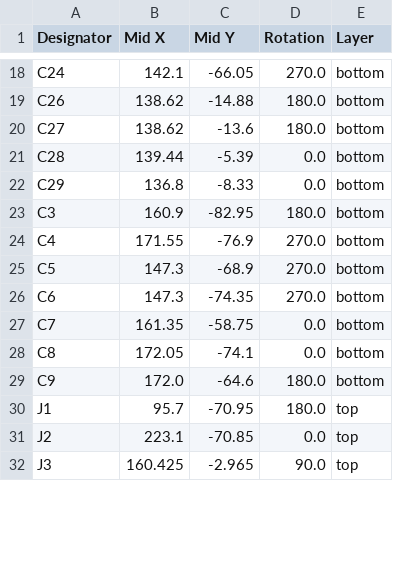
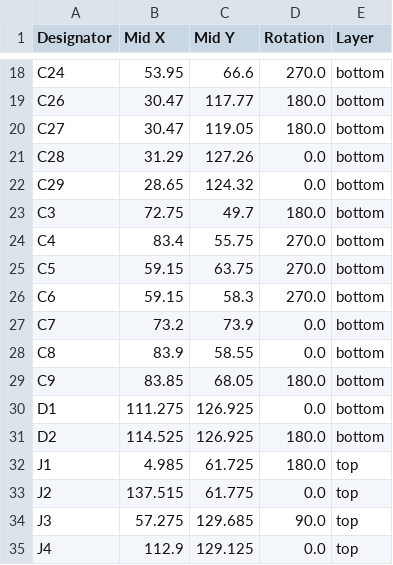
Before and after one commit to EEVengers/ThunderScope, a CSV file: Hardware/KiCad/Thunderscope Digital Test Fixture/Thunderscope Digital Test/production/positions.csv, drawn as a sheet; only a part is shown, gaps mark what is left out; addresses are those after the commit; the diff covers the shown part only; the diff names each change by its address in the sheet, - before the commit and + after, or states it on an @@ line.

```diff
--- a/Hardware/KiCad/Thunderscope Digital Test Fixture/Thunderscope Digital Test/production/positions.csv
+++ b/Hardware/KiCad/Thunderscope Digital Test Fixture/Thunderscope Digital Test/production/positions.csv
-B18 (Mid X): 142.1
+B18 (Mid X): 53.95
-C18 (Mid Y): -66.05
+C18 (Mid Y): 66.6
-B19:B20 (Mid X): 138.62
+B19:B20 (Mid X): 30.47
-C19 (Mid Y): -14.88
+C19 (Mid Y): 117.77
-C20 (Mid Y): -13.6
+C20 (Mid Y): 119.05
-B21 (Mid X): 139.44
+B21 (Mid X): 31.29
-C21 (Mid Y): -5.39
+C21 (Mid Y): 127.26
-B22 (Mid X): 136.8
+B22 (Mid X): 28.65
-C22 (Mid Y): -8.33
+C22 (Mid Y): 124.32
-B23 (Mid X): 160.9
+B23 (Mid X): 72.75
-C23 (Mid Y): -82.95
+C23 (Mid Y): 49.7
-B24 (Mid X): 171.55
+B24 (Mid X): 83.4
-C24 (Mid Y): -76.9
+C24 (Mid Y): 55.75
-B25:B26 (Mid X): 147.3
+B25:B26 (Mid X): 59.15
-C25 (Mid Y): -68.9
+C25 (Mid Y): 63.75
-C26 (Mid Y): -74.35
+C26 (Mid Y): 58.3
-B27 (Mid X): 161.35
+B27 (Mid X): 73.2
-C27 (Mid Y): -58.75
+C27 (Mid Y): 73.9
-B28 (Mid X): 172.05
+B28 (Mid X): 83.9
-C28 (Mid Y): -74.1
+C28 (Mid Y): 58.55
-B29 (Mid X): 172.0
+B29 (Mid X): 83.85
-C29 (Mid Y): -64.6
+C29 (Mid Y): 68.05
+row 30: D1 | 111.275 | 126.925 | 0.0 | bottom
+row 31: D2 | 114.525 | 126.925 | 180.0 | bottom
-B32 (Mid X): 95.7
+B32 (Mid X): 4.985
-C32 (Mid Y): -70.95
+C32 (Mid Y): 61.725
-B33 (Mid X): 223.1
+B33 (Mid X): 137.515
-C33 (Mid Y): -70.85
+C33 (Mid Y): 61.775
-B34 (Mid X): 160.425
+B34 (Mid X): 57.275
-C34 (Mid Y): -2.965
+C34 (Mid Y): 129.685
+row 35: J4 | 112.9 | 129.125 | 0.0 | top
```
Also changed, not shown: 84 edited cells elsewhere in this file, Hardware/KiCad/Thunderscope Digital Test Fixture/Thunderscope Digital Test/production/bom.csv, Hardware/KiCad/Thunderscope Digital Test Fixture/Thunderscope Digital Test/production/designators.csv, 32 other files.
